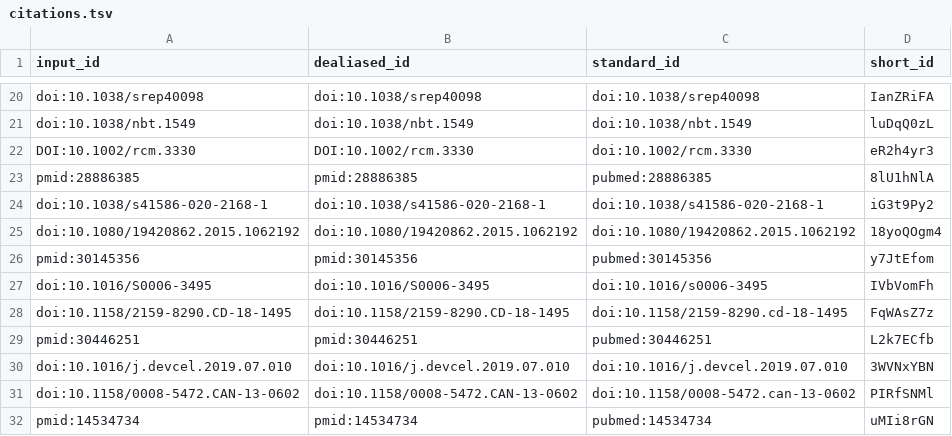
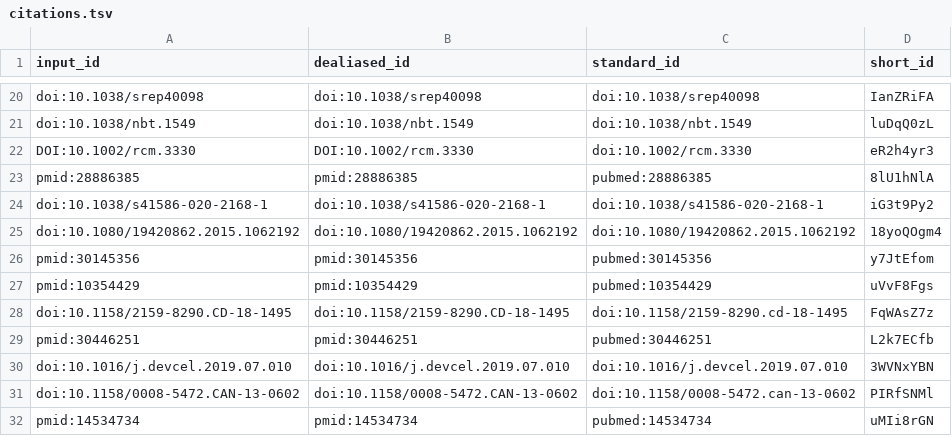
Before and after one commit to meyer-lab/cell-selective-ligands, a TSV file: citations.tsv, drawn as a sheet; only a part is shown, gaps mark what is left out; removed rows and columns are numbered as before the commit, all else as after; the diff names each change by its address in the sheet, - before the commit and + after, or states it on an @@ line.

```diff
--- a/citations.tsv
+++ b/citations.tsv
-row 27: doi:10.1016/S0006-3495 | doi:10.1016/S0006-3495 | doi:10.1016/s0006-3495 | IVbVomFh
+row 27: pmid:10354429 | pmid:10354429 | pubmed:10354429 | uVvF8Fgs
```
Also changed, not shown: 14 other files.
